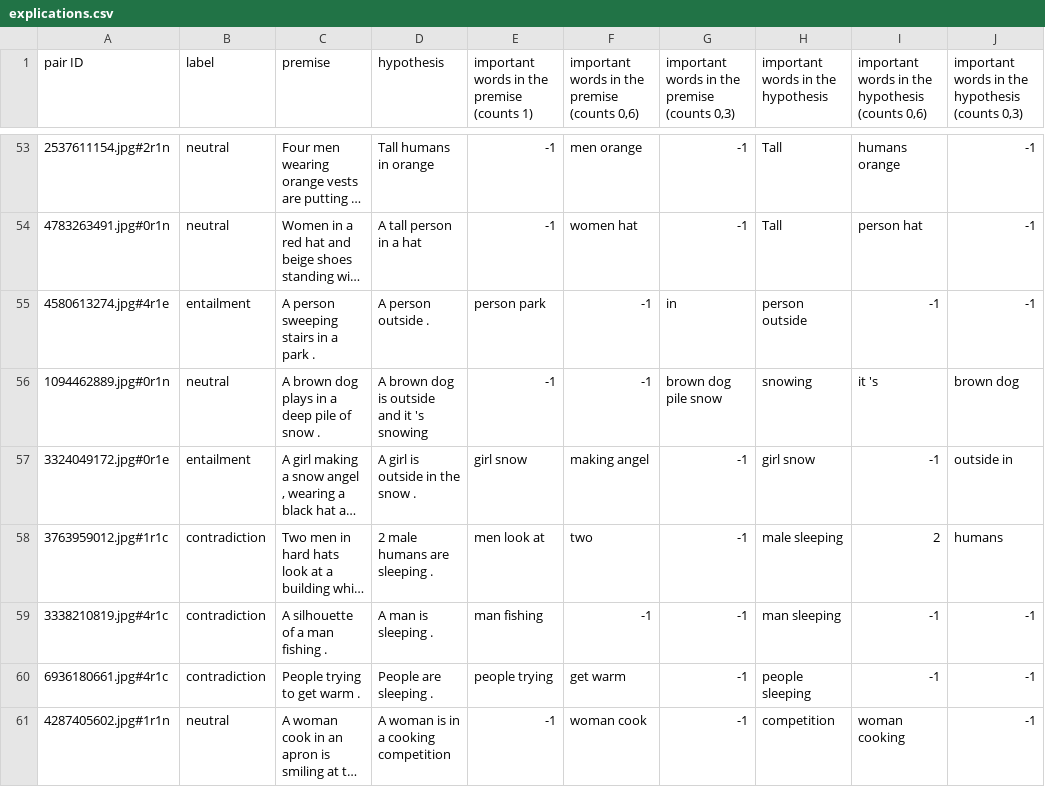
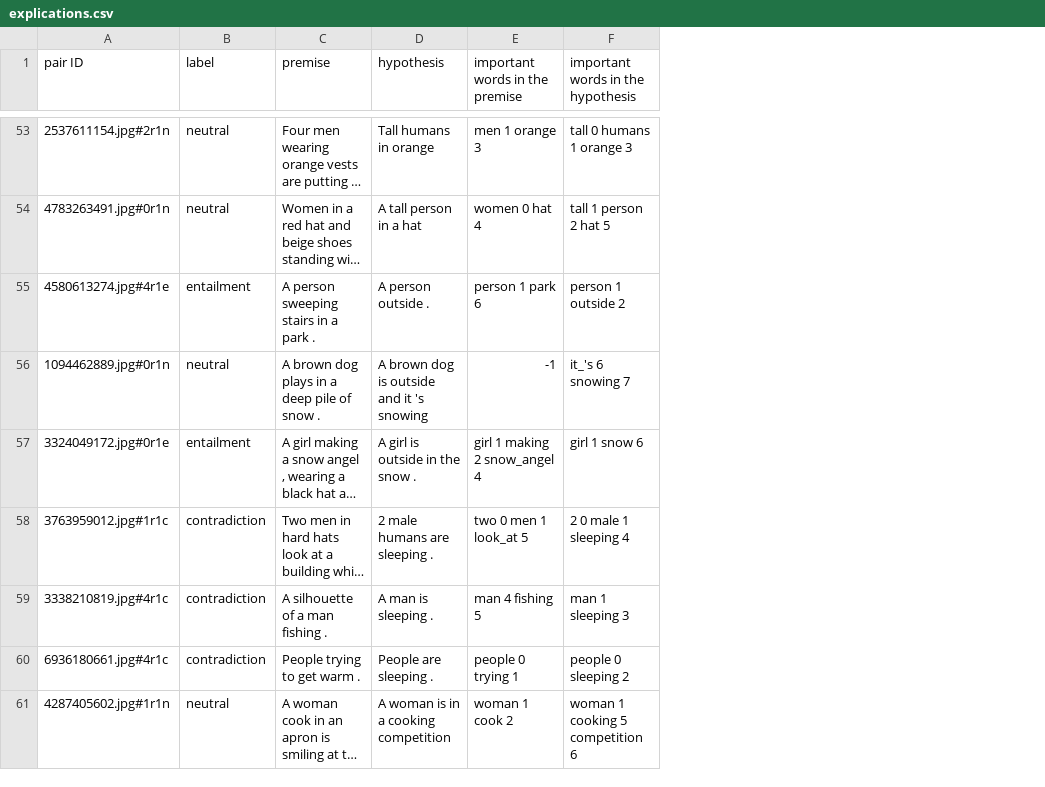
Before and after one commit to ArmandoMarjorie/stage, a CSV file: for_LIME/Files/explications.csv, drawn as a sheet; only a part is shown, gaps mark what is left out; long unchanged cells end in …; removed rows and columns are numbered as before the commit, all else as after; the diff covers the shown part only; the diff names each change by its address in the sheet, - before the commit and + after, or states it on an @@ line.

```diff
--- a/for_LIME/Files/explications.csv
+++ b/for_LIME/Files/explications.csv
-column F, row 1: important words in the premise (counts 0,6); rows 53-61: men orange | women hat | -1 | -1 | making angel | two | -1 | get warm | woman cook
-column G, row 1: important words in the premise (counts 0,3); rows 53-61: -1 | -1 | in | brown dog pile snow | -1 | -1 | -1 | -1 | -1
-column I, row 1: important words in the hypothesis (counts 0,6); rows 53-61: humans orange | person hat | -1 | it 's | -1 | 2 | -1 | -1 | woman cooking
-column J, row 1: important words in the hypothesis (counts 0,3); rows 53-61: -1 | -1 | -1 | brown dog | outside in | humans | -1 | -1 | -1
-E1: important words in the premise (counts 1)
+E1: important words in the premise
-E53 (important words in the premise): -1
+E53 (important words in the premise): men 1 orange 3
-F53: Tall
+F53: tall 0 humans 1 orange 3
-E54 (important words in the premise): -1
+E54 (important words in the premise): women 0 hat 4
-F54: Tall
+F54: tall 1 person 2 hat 5
-E55 (important words in the premise): person park
+E55 (important words in the premise): person 1 park 6
-F55: person outside
+F55: person 1 outside 2
-F56: snowing
+F56: it_'s 6 snowing 7
-E57 (important words in the premise): girl snow
+E57 (important words in the premise): girl 1 making 2 snow_angel 4
-F57: girl snow
+F57: girl 1 snow 6
-E58 (important words in the premise): men look at
+E58 (important words in the premise): two 0 men 1 look_at 5
-F58: male sleeping
+F58: 2 0 male 1 sleeping 4
-E59 (important words in the premise): man fishing
+E59 (important words in the premise): man 4 fishing 5
-F59: man sleeping
+F59: man 1 sleeping 3
-E60 (important words in the premise): people trying
+E60 (important words in the premise): people 0 trying 1
-F60: people sleeping
+F60: people 0 sleeping 2
-E61 (important words in the premise): -1
+E61 (important words in the premise): woman 1 cook 2
-F61: competition
+F61: woman 1 cooking 5 competition 6
```
Also changed, not shown: 73 edited cells elsewhere in this file, 4 other files.
